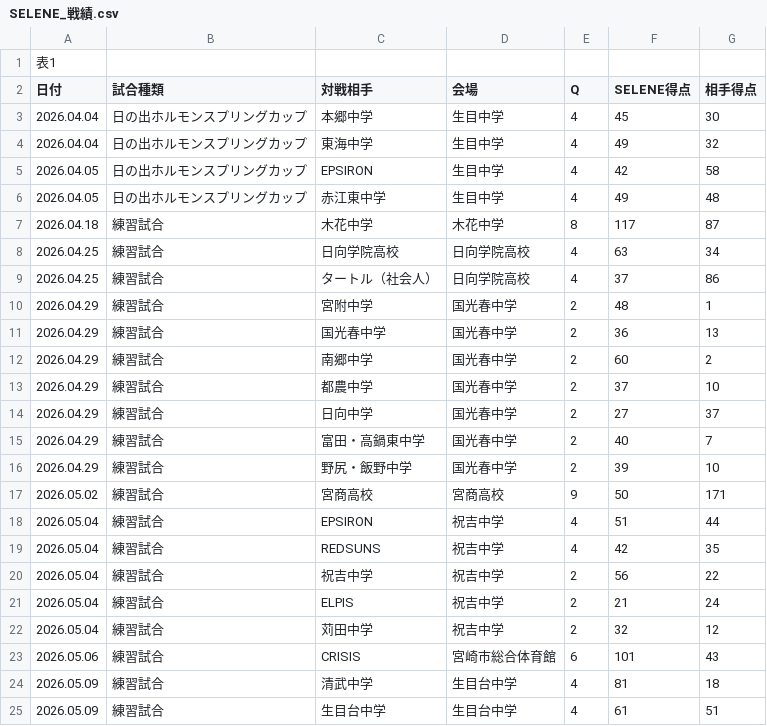
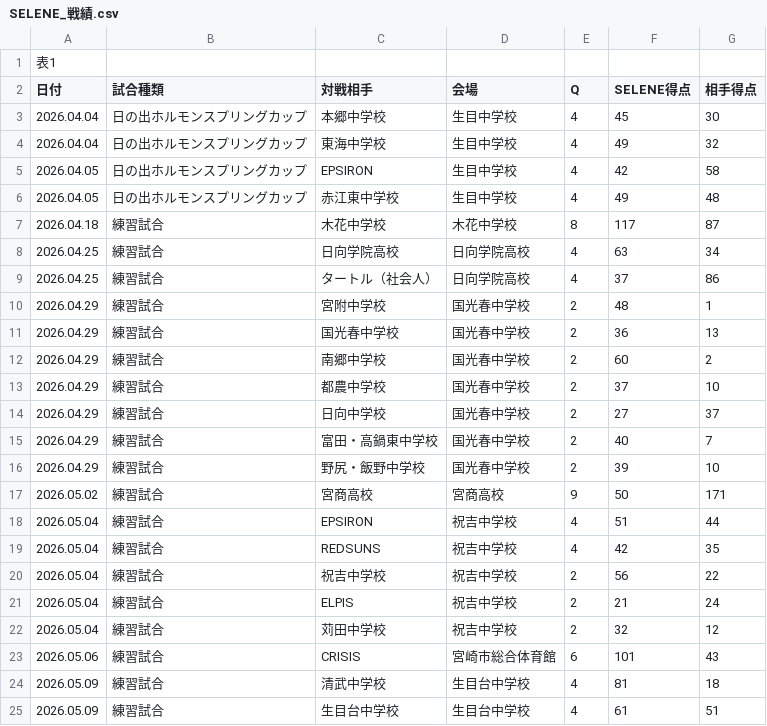
Before and after one commit to miyazakiselene/website, a CSV file: SELENE_戦績.csv, drawn as a sheet.

```diff
--- a/SELENE_戦績.csv
+++ b/SELENE_戦績.csv
@@ -2,24 +2,24 @@
 日付,試合種類,対戦相手,会場,Q,SELENE得点,相手得点,,,,
-2026.04.04,日の出ホルモンスプリングカップ,本郷中学,生目中学,4,45,30,,,,
-2026.04.04,日の出ホルモンスプリングカップ,東海中学,生目中学,4,49,32,,,,
-2026.04.05,日の出ホルモンスプリングカップ,EPSIRON,生目中学,4,42,58,,,,
-2026.04.05,日の出ホルモンスプリングカップ,赤江東中学,生目中学,4,49,48,,,,
-2026.04.18,練習試合,木花中学,木花中学,8,117,87,,,,
+2026.04.04,日の出ホルモンスプリングカップ,本郷中学校,生目中学校,4,45,30,,,,
+2026.04.04,日の出ホルモンスプリングカップ,東海中学校,生目中学校,4,49,32,,,,
+2026.04.05,日の出ホルモンスプリングカップ,EPSIRON,生目中学校,4,42,58,,,,
+2026.04.05,日の出ホルモンスプリングカップ,赤江東中学校,生目中学校,4,49,48,,,,
+2026.04.18,練習試合,木花中学校,木花中学校,8,117,87,,,,
 2026.04.25,練習試合,日向学院高校,日向学院高校,4,63,34,,,,
 2026.04.25,練習試合,タートル（社会人）,日向学院高校,4,37,86,,,,
-2026.04.29,練習試合,宮附中学,国光春中学,2,48,1,,,,
-2026.04.29,練習試合,国光春中学,国光春中学,2,36,13,,,,
-2026.04.29,練習試合,南郷中学,国光春中学,2,60,2,,,,
-2026.04.29,練習試合,都農中学,国光春中学,2,37,10,,,,
-2026.04.29,練習試合,日向中学,国光春中学,2,27,37,,,,
-2026.04.29,練習試合,富田・高鍋東中学,国光春中学,2,40,7,,,,
-2026.04.29,練習試合,野尻・飯野中学,国光春中学,2,39,10,,,,
+2026.04.29,練習試合,宮附中学校,国光春中学校,2,48,1,,,,
+2026.04.29,練習試合,国光春中学校,国光春中学校,2,36,13,,,,
+2026.04.29,練習試合,南郷中学校,国光春中学校,2,60,2,,,,
+2026.04.29,練習試合,都農中学校,国光春中学校,2,37,10,,,,
+2026.04.29,練習試合,日向中学校,国光春中学校,2,27,37,,,,
+2026.04.29,練習試合,富田・高鍋東中学校,国光春中学校,2,40,7,,,,
+2026.04.29,練習試合,野尻・飯野中学校,国光春中学校,2,39,10,,,,
 2026.05.02,練習試合,宮商高校,宮商高校,9,50,171,,,,
-2026.05.04,練習試合,EPSIRON,祝吉中学,4,51,44,,,,
-2026.05.04,練習試合,REDSUNS,祝吉中学,4,42,35,,,,
-2026.05.04,練習試合,祝吉中学,祝吉中学,2,56,22,,,,
-2026.05.04,練習試合,ELPIS,祝吉中学,2,21,24,,,,
-2026.05.04,練習試合,苅田中学,祝吉中学,2,32,12,,,,
+2026.05.04,練習試合,EPSIRON,祝吉中学校,4,51,44,,,,
+2026.05.04,練習試合,REDSUNS,祝吉中学校,4,42,35,,,,
+2026.05.04,練習試合,祝吉中学校,祝吉中学校,2,56,22,,,,
+2026.05.04,練習試合,ELPIS,祝吉中学校,2,21,24,,,,
+2026.05.04,練習試合,苅田中学校,祝吉中学校,2,32,12,,,,
 2026.05.06,練習試合,CRISIS,宮崎市総合体育館,6,101,43,,,,
-2026.05.09,練習試合,清武中学,生目台中学,4,81,18,,,,
-2026.05.09,練習試合,生目台中学,生目台中学,4,61,51,,,,
+2026.05.09,練習試合,清武中学校,生目台中学校,4,81,18,,,,
+2026.05.09,練習試合,生目台中学校,生目台中学校,4,61,51,,,,
```
Also changed, not shown: 3 other files.
